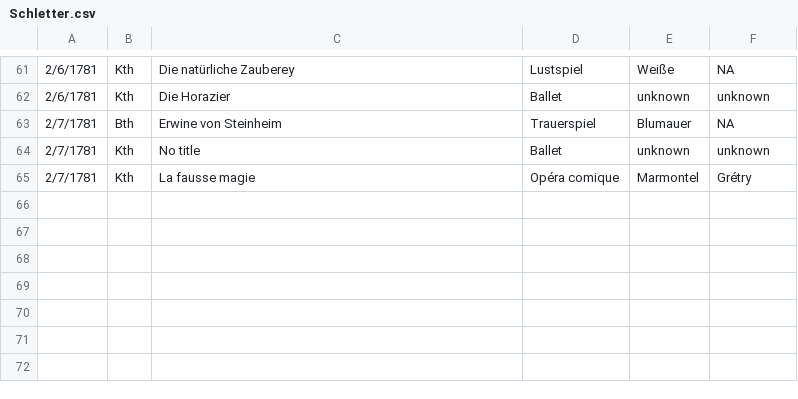
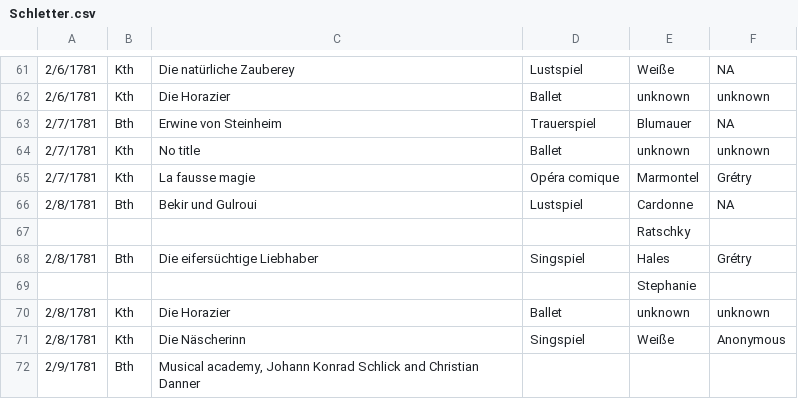
Before and after one commit to dexedge/schletter, a CSV file: Schletter.csv, drawn as a sheet; only a part is shown, gaps mark what is left out; the diff names each change by its address in the sheet, - before the commit and + after, or states it on an @@ line.

```diff
--- a/Schletter.csv
+++ b/Schletter.csv
+row 66: 2/8/1781 | Bth | Bekir und Gulroui | Lustspiel | Cardonne | NA
+row 67:  |  |  |  | Ratschky
+row 68: 2/8/1781 | Bth | Die eifersüchtige Liebhaber | Singspiel | Hales | Grétry
+row 69:  |  |  |  | Stephanie
+row 70: 2/8/1781 | Kth | Die Horazier | Ballet | unknown | unknown
+row 71: 2/8/1781 | Kth | Die Näscherinn | Singspiel | Weiße | Anonymous
+row 72: 2/9/1781 | Bth | Musical academy, Johann Konrad Schlick and Christian Danner
```
Also changed, not shown: 1 other file.
